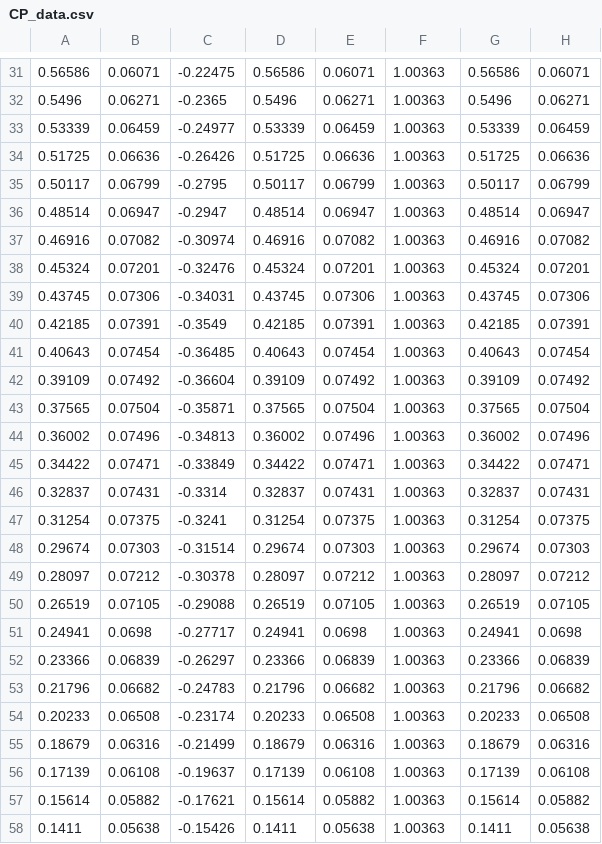
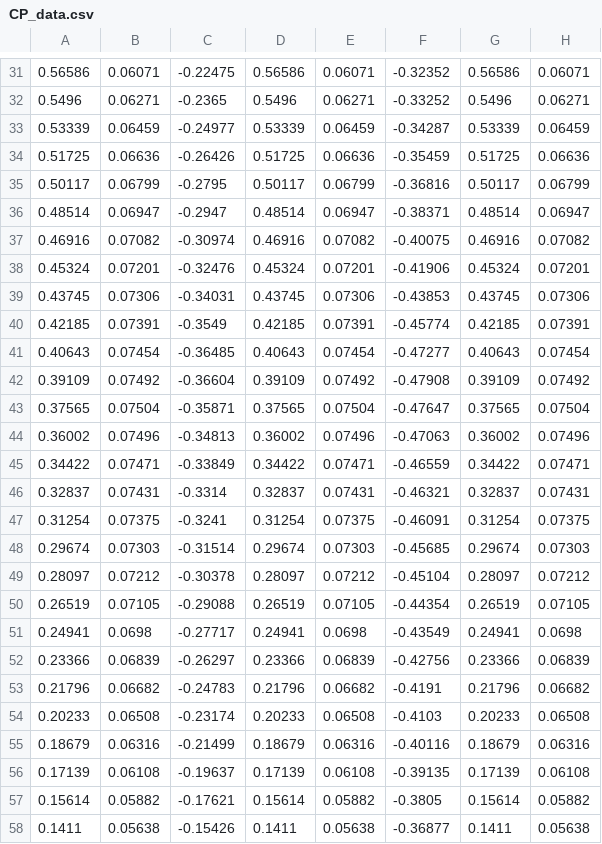
Before and after one commit to JoseBCunha/WTT_group_27, a CSV file: CP_data.csv, drawn as a sheet; only a part is shown, gaps mark what is left out; the diff covers the shown part only; the diff names each change by its address in the sheet, - before the commit and + after, or states it on an @@ line.

```diff
--- a/CP_data.csv
+++ b/CP_data.csv
-F31: 1.00363
+F31: -0.32352
-F32: 1.00363
+F32: -0.33252
-F33: 1.00363
+F33: -0.34287
-F34: 1.00363
+F34: -0.35459
-F35: 1.00363
+F35: -0.36816
-F36: 1.00363
+F36: -0.38371
-F37: 1.00363
+F37: -0.40075
-F38: 1.00363
+F38: -0.41906
-F39: 1.00363
+F39: -0.43853
-F40: 1.00363
+F40: -0.45774
-F41: 1.00363
+F41: -0.47277
-F42: 1.00363
+F42: -0.47908
-F43: 1.00363
+F43: -0.47647
-F44: 1.00363
+F44: -0.47063
-F45: 1.00363
+F45: -0.46559
-F46: 1.00363
+F46: -0.46321
-F47: 1.00363
+F47: -0.46091
-F48: 1.00363
+F48: -0.45685
-F49: 1.00363
+F49: -0.45104
-F50: 1.00363
+F50: -0.44354
-F51: 1.00363
+F51: -0.43549
-F52: 1.00363
+F52: -0.42756
-F53: 1.00363
+F53: -0.4191
-F54: 1.00363
+F54: -0.4103
-F55: 1.00363
+F55: -0.40116
-F56: 1.00363
+F56: -0.39135
-F57: 1.00363
+F57: -0.3805
-F58: 1.00363
+F58: -0.36877
```
Also changed, not shown: 160 edited cells elsewhere in this file, 1 other file.
